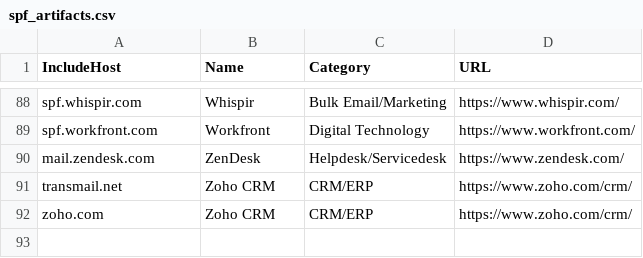
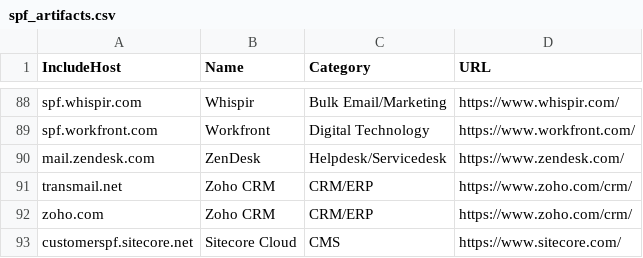
Before and after one commit to dstreefkerk/InfoSec, a CSV file: spf_artifacts.csv, drawn as a sheet; only a part is shown, gaps mark what is left out.

Commit message:
Update spf_artifacts.csv

```diff
--- a/spf_artifacts.csv
+++ b/spf_artifacts.csv
@@ -92 +92,2 @@ transmail.net,Zoho CRM,CRM/ERP,https://www.zoho.com/crm/
 zoho.com,Zoho CRM,CRM/ERP,https://www.zoho.com/crm/
+customerspf.sitecore.net,Sitecore Cloud,CMS,https://www.sitecore.com/
```
